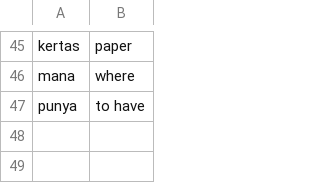
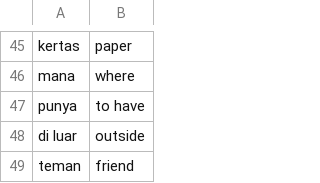
Before and after one commit to eudoxia0/flashcards, a CSV file: Sources/indo_vocab.csv, drawn as a sheet; only a part is shown, gaps mark what is left out; the diff names each change by its address in the sheet, - before the commit and + after, or states it on an @@ line.

```diff
--- a/Sources/indo_vocab.csv
+++ b/Sources/indo_vocab.csv
+row 48: di luar | outside
+row 49: teman | friend
```
Also changed, not shown: 2 other files.
